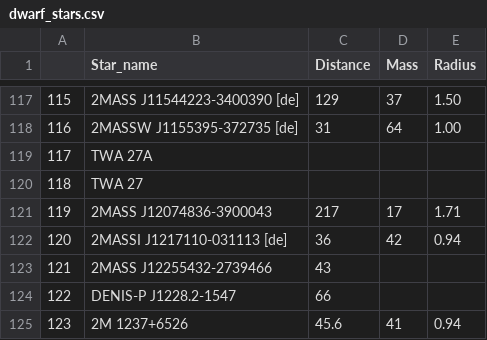
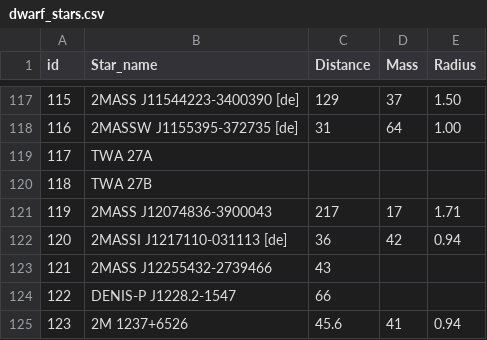
Before and after one commit to bjsfsmx-0544/PRO-Stars-Dataset-CSVs, a CSV file: dwarf_stars.csv, drawn as a sheet; only a part is shown, gaps mark what is left out; the diff names each change by its address in the sheet, - before the commit and + after, or states it on an @@ line.

```diff
--- a/dwarf_stars.csv
+++ b/dwarf_stars.csv
-A1: (empty)
+A1: id
-B120 (Star_name): TWA 27
+B120 (Star_name): TWA 27B
```
Also changed, not shown: bright_stars.csv.
